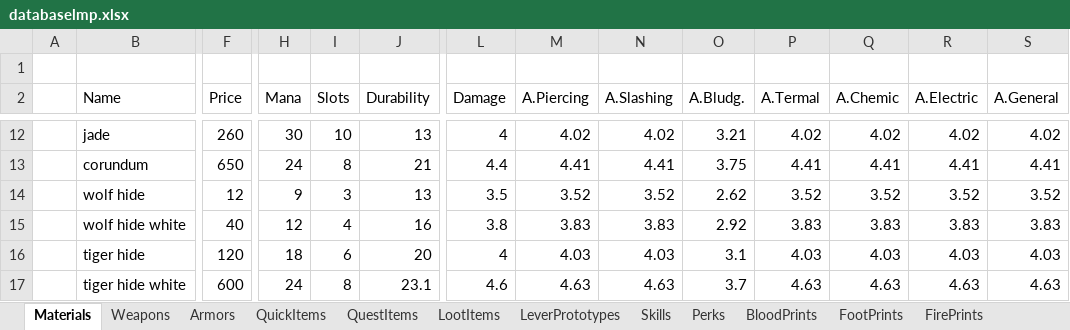
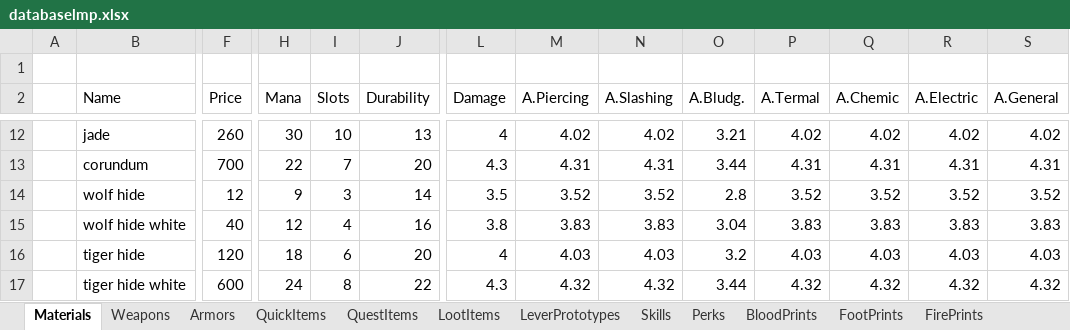
Before and after one commit to Kyr4l/ei-universal-mod, an Excel workbook: resources/universal-mod/xlsx/databaselmp.xlsx, sheet Materials, drawn as a sheet; only a part is shown, gaps mark what is left out; values as stored, in another font and other column widths than the file's, no borders; the diff covers the shown part only; the diff names each change by its address in the sheet, - before the commit and + after, or states it on an @@ line.

Commit message:
nerfed black leather and increased prrice, nerfed corundum and increased price, recalculated A. values, rounded durability values and made them easier to calculate and predict, nerfed cloth durability, fixed many incoherent A. values due to miscalculations

```diff
--- a/resources/universal-mod/xlsx/databaselmp.xlsx (sheet Materials)
+++ b/resources/universal-mod/xlsx/databaselmp.xlsx (sheet Materials)
-F13 (Price): 650
+F13 (Price): 700
-H13 (Mana): 24
+H13 (Mana): 22
-I13 (Slots): 8
+I13 (Slots): 7
-J13 (Durability): 21
+J13 (Durability): 20
-L13 (Damage): 4.4
+L13 (Damage): 4.3
-M13 (A.Piercing): 4.41
+M13 (A.Piercing): 4.31
-N13 (A.Slashing): 4.41
+N13 (A.Slashing): 4.31
-O13 (A.Bludg.): 3.75
+O13 (A.Bludg.): 3.44
-P13 (A.Termal): 4.41
+P13 (A.Termal): 4.31
-Q13 (A.Chemic): 4.41
+Q13 (A.Chemic): 4.31
-R13 (A.Electric): 4.41
+R13 (A.Electric): 4.31
-S13 (A.General): 4.41
+S13 (A.General): 4.31
-J14 (Durability): 13
+J14 (Durability): 14
-O14 (A.Bludg.): 2.62
+O14 (A.Bludg.): 2.8
-O15 (A.Bludg.): 2.92
+O15 (A.Bludg.): 3.04
-O16 (A.Bludg.): 3.1
+O16 (A.Bludg.): 3.2
-J17 (Durability): 23.1
+J17 (Durability): 22
-L17 (Damage): 4.6
+L17 (Damage): 4.3
-M17 (A.Piercing): 4.63
+M17 (A.Piercing): 4.32
-N17 (A.Slashing): 4.63
+N17 (A.Slashing): 4.32
-O17 (A.Bludg.): 3.7
+O17 (A.Bludg.): 3.44
-P17 (A.Termal): 4.63
+P17 (A.Termal): 4.32
-Q17 (A.Chemic): 4.63
+Q17 (A.Chemic): 4.32
-R17 (A.Electric): 4.63
+R17 (A.Electric): 4.32
-S17 (A.General): 4.63
+S17 (A.General): 4.32
```
Also changed, not shown: 61 edited cells elsewhere in this sheet, 8 other files.
